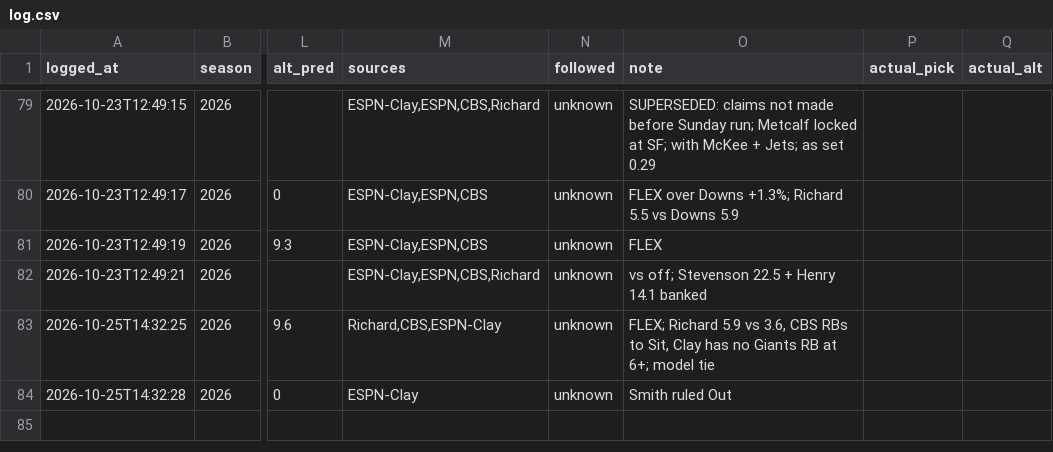
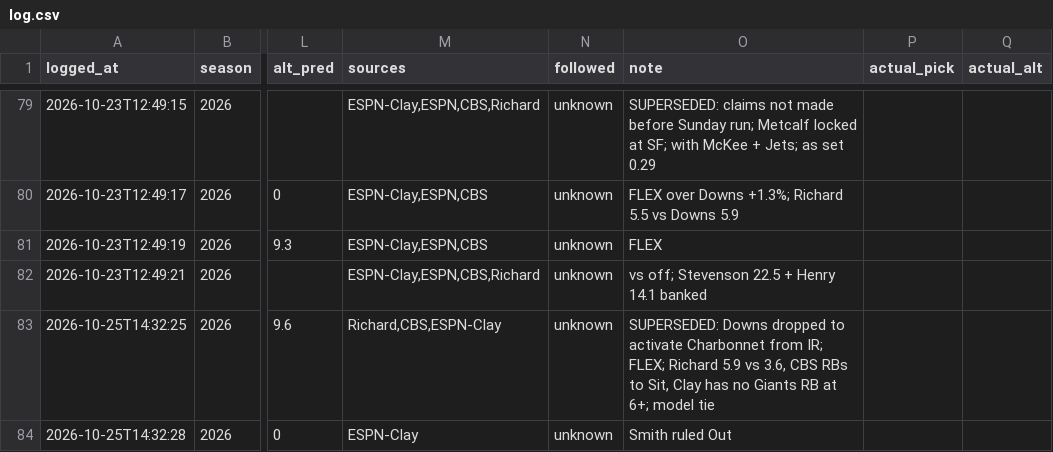
Before and after one commit to ChrisCioffi/Claude-fantasy-recapper, a CSV file: predictions/log.csv, drawn as a sheet; only a part is shown, gaps mark what is left out; the diff names each change by its address in the sheet, - before the commit and + after, or states it on an @@ line.

```diff
--- a/predictions/log.csv
+++ b/predictions/log.csv
-O83 (note): FLEX; Richard…
+O83 (note): SUPERSEDED: Downs dropped to activate Charbonnet from IR; FLEX; Richard…
```
